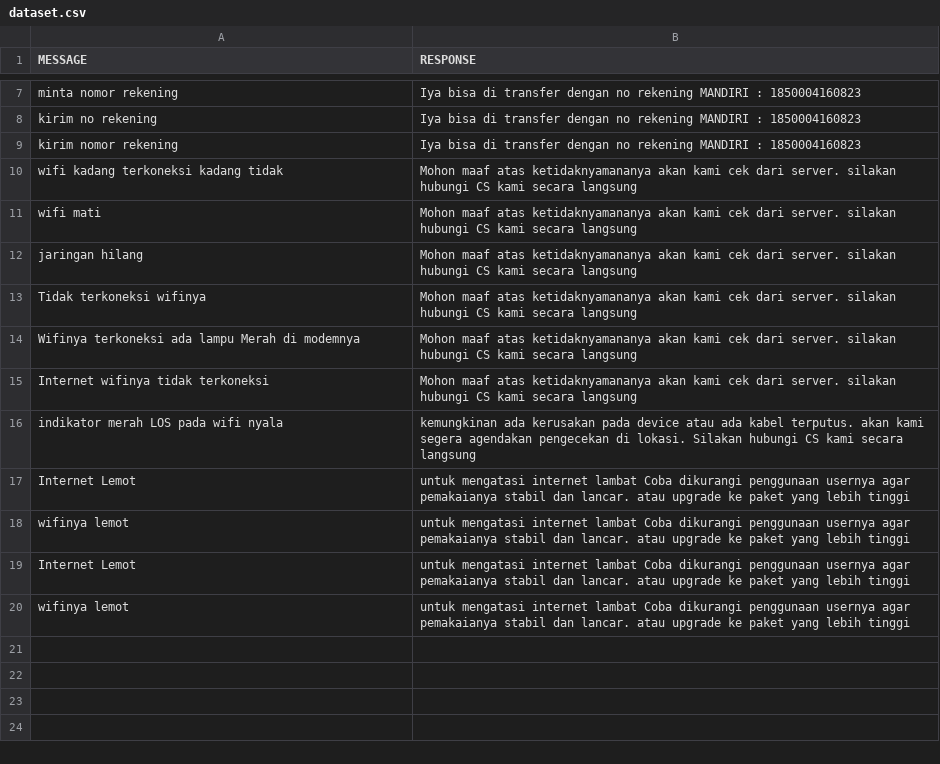
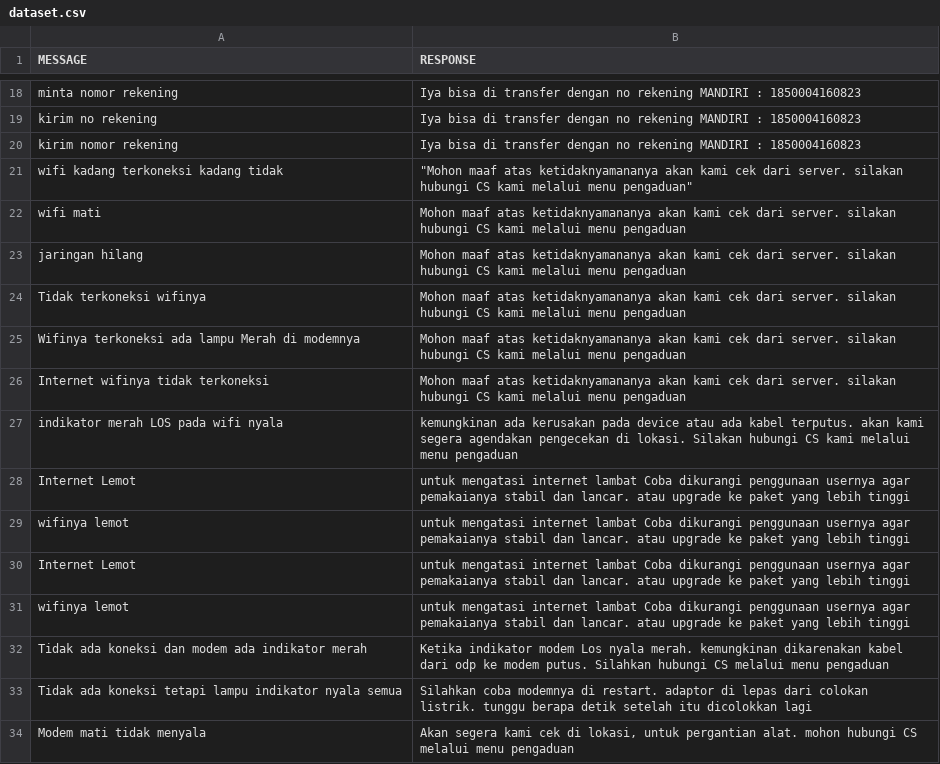
Before and after one commit to ahmaruff/chatbot-lsa-py, a CSV file: dataset/dataset.csv, drawn as a sheet; only a part is shown, gaps mark what is left out; the diff covers the shown part only.

Commit message:
add more dataset

```diff
--- a/dataset/dataset.csv
+++ b/dataset/dataset.csv
@@ -10,7 +21,7 @@ kirim nomor rekening,"Iya bisa di transfer dengan no rekening MANDIRI : 18500041
-wifi kadang terkoneksi kadang tidak, "Mohon maaf atas ketidaknyamananya akan kami cek dari server. silakan hubungi CS kami secara langsung"
-wifi mati,"Mohon maaf atas ketidaknyamananya akan kami cek dari server. silakan hubungi CS kami secara langsung"
-jaringan hilang,"Mohon maaf atas ketidaknyamananya akan kami cek dari server. silakan hubungi CS kami secara langsung"
-Tidak terkoneksi wifinya,"Mohon maaf atas ketidaknyamananya akan kami cek dari server. silakan hubungi CS kami secara langsung"
-Wifinya terkoneksi ada lampu Merah di modemnya,"Mohon maaf atas ketidaknyamananya akan kami cek dari server. silakan hubungi CS kami secara langsung"
-Internet wifinya tidak terkoneksi,"Mohon maaf atas ketidaknyamananya akan kami cek dari server. silakan hubungi CS kami secara langsung"
-indikator merah LOS pada wifi nyala,"kemungkinan ada kerusakan pada device atau ada kabel terputus. akan kami segera agendakan pengecekan di lokasi. Silakan hubungi CS kami secara langsung"
+wifi kadang terkoneksi kadang tidak," ""Mohon maaf atas ketidaknyamananya akan kami cek dari server. silakan hubungi CS kami melalui menu pengaduan"""
+wifi mati,Mohon maaf atas ketidaknyamananya akan kami cek dari server. silakan hubungi CS kami melalui menu pengaduan
+jaringan hilang,Mohon maaf atas ketidaknyamananya akan kami cek dari server. silakan hubungi CS kami melalui menu pengaduan
+Tidak terkoneksi wifinya,Mohon maaf atas ketidaknyamananya akan kami cek dari server. silakan hubungi CS kami melalui menu pengaduan
+Wifinya terkoneksi ada lampu Merah di modemnya,Mohon maaf atas ketidaknyamananya akan kami cek dari server. silakan hubungi CS kami melalui menu pengaduan
+Internet wifinya tidak terkoneksi,Mohon maaf atas ketidaknyamananya akan kami cek dari server. silakan hubungi CS kami melalui menu pengaduan
+indikator merah LOS pada wifi nyala,kemungkinan ada kerusakan pada device atau ada kabel terputus. akan kami segera agendakan pengecekan di lokasi. Silakan hubungi CS kami melalui menu pengaduan
@@ -20,0 +32,3 @@ wifinya lemot,"untuk mengatasi internet lambat Coba dikurangi penggunaan usernya
+Tidak ada koneksi dan modem ada indikator merah,Ketika indikator modem Los nyala merah. kemungkinan dikarenakan kabel dari odp ke modem putus. Silahkan hubungi CS melalui menu pengaduan
+Tidak ada koneksi tetapi lampu indikator nyala semua,Silahkan coba modemnya di restart. adaptor di lepas dari colokan listrik. tunggu berapa detik setelah itu dicolokkan lagi
+Modem mati tidak menyala,"Akan segera kami cek di lokasi, untuk pergantian alat. mohon hubungi CS melalui menu pengaduan"
```
Also changed, not shown: 37 added rows elsewhere in this file, 1 other file.
